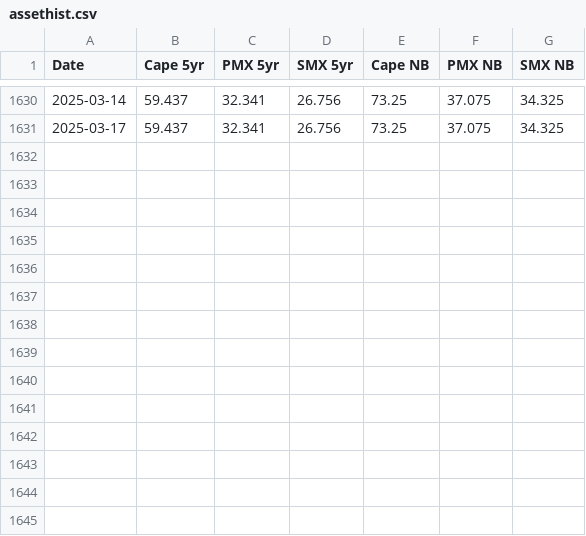
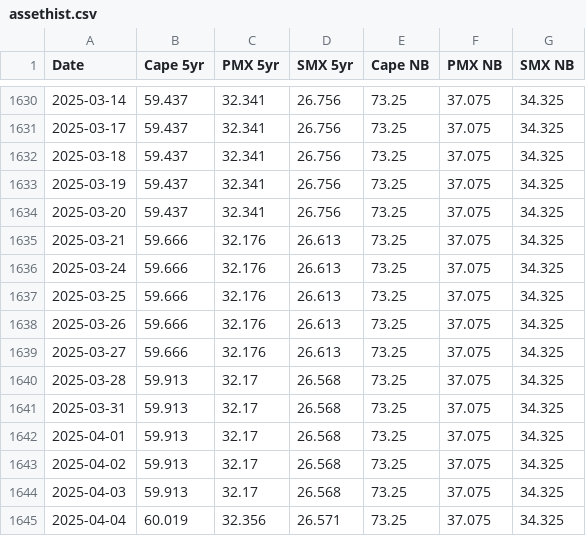
Before and after one commit to huanhuanbass/Fleet, a CSV file: assethist.csv, drawn as a sheet; only a part is shown, gaps mark what is left out.

Commit message:
Add files via upload

```diff
--- a/assethist.csv
+++ b/assethist.csv
@@ -1631 +1631,15 @@ Date,Cape 5yr,PMX 5yr,SMX 5yr,Cape NB,PMX NB,SMX NB
 2025-03-17,59.437,32.341,26.756,73.25,37.075,34.325
+2025-03-18,59.437,32.341,26.756,73.25,37.075,34.325
+2025-03-19,59.437,32.341,26.756,73.25,37.075,34.325
+2025-03-20,59.437,32.341,26.756,73.25,37.075,34.325
+2025-03-21,59.666,32.176,26.613,73.25,37.075,34.325
+2025-03-24,59.666,32.176,26.613,73.25,37.075,34.325
+2025-03-25,59.666,32.176,26.613,73.25,37.075,34.325
+2025-03-26,59.666,32.176,26.613,73.25,37.075,34.325
+2025-03-27,59.666,32.176,26.613,73.25,37.075,34.325
+2025-03-28,59.913,32.17,26.568,73.25,37.075,34.325
+2025-03-31,59.913,32.17,26.568,73.25,37.075,34.325
+2025-04-01,59.913,32.17,26.568,73.25,37.075,34.325
+2025-04-02,59.913,32.17,26.568,73.25,37.075,34.325
+2025-04-03,59.913,32.17,26.568,73.25,37.075,34.325
+2025-04-04,60.019,32.356,26.571,73.25,37.075,34.325
```
